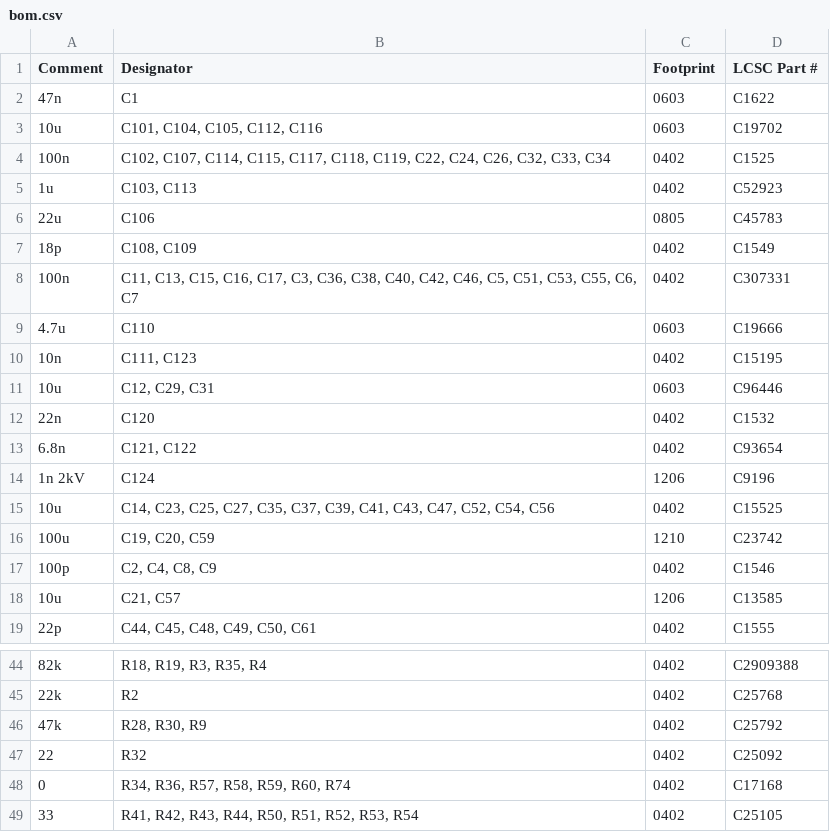
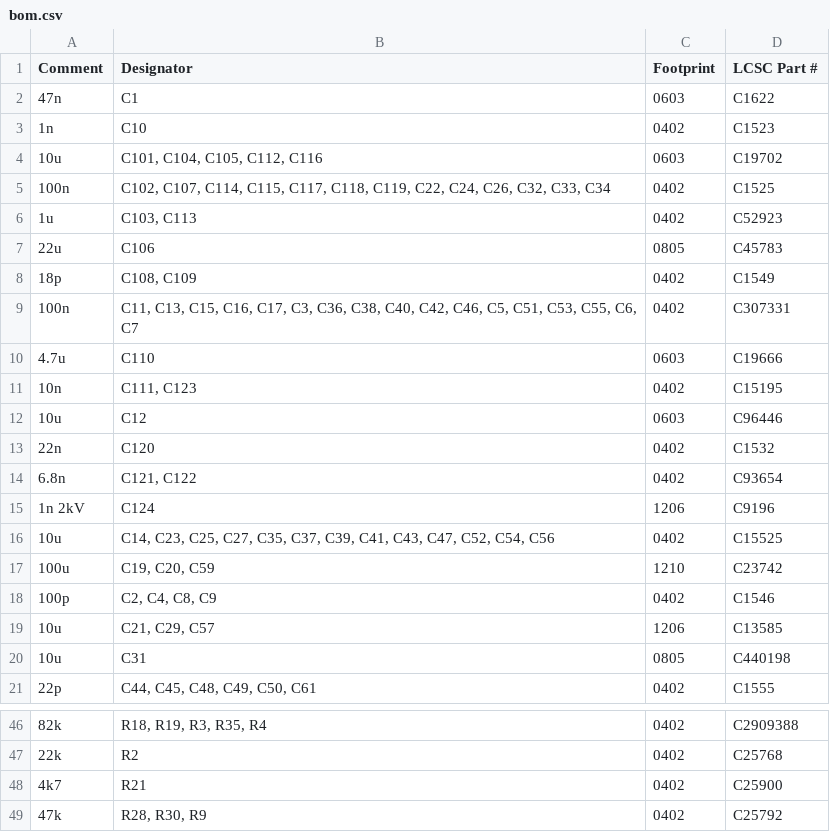
Before and after one commit to Pytonballoon810/gdoor, a CSV file: hardware/gdoor-din/production/gdoor_din/bom.csv, drawn as a sheet; only a part is shown, gaps mark what is left out; the shorter side is filled out with more unchanged rows; addresses are those after the commit; the diff names each change by its address in the sheet, - before the commit and + after, or states it on an @@ line.

```diff
--- a/hardware/gdoor-din/production/gdoor_din/bom.csv
+++ b/hardware/gdoor-din/production/gdoor_din/bom.csv
+row 3: 1n | C10 | 0402 | C1523
-B12 (Designator): C12, C29, C31
+B12 (Designator): C12
-B19 (Designator): C21, C57
+B19 (Designator): C21, C29, C57
+row 20: 10u | C31 | 0805 | C440198
+row 48: 4k7 | R21 | 0402 | C25900
```
Also changed, not shown: hardware/gdoor-din/production/gdoor_din/bom-partdb.csv, hardware/gdoor-din/production/gdoor_din/positions.csv, 8 other files.
